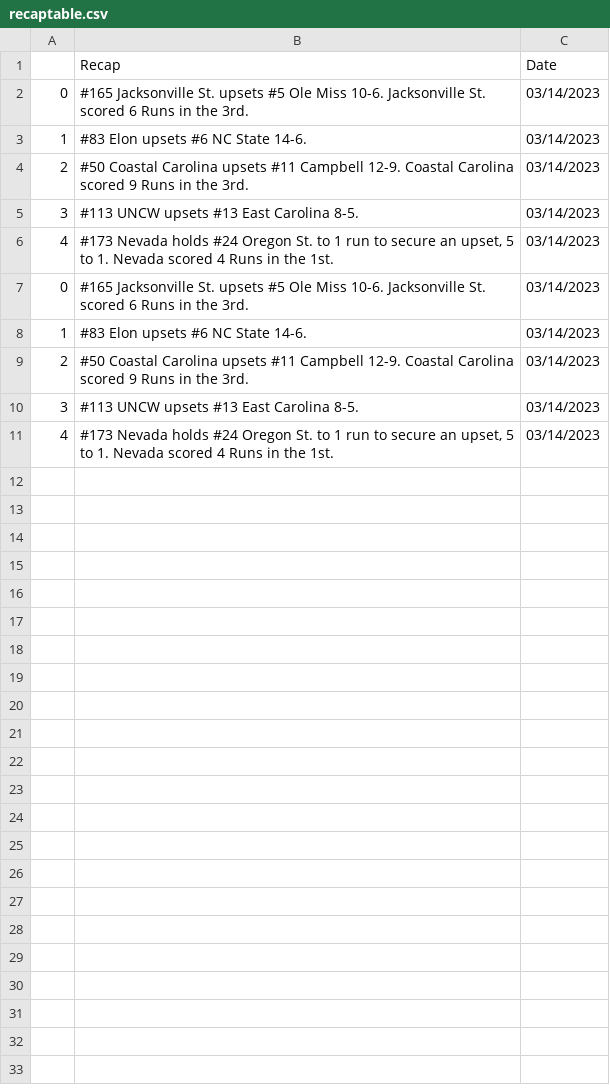
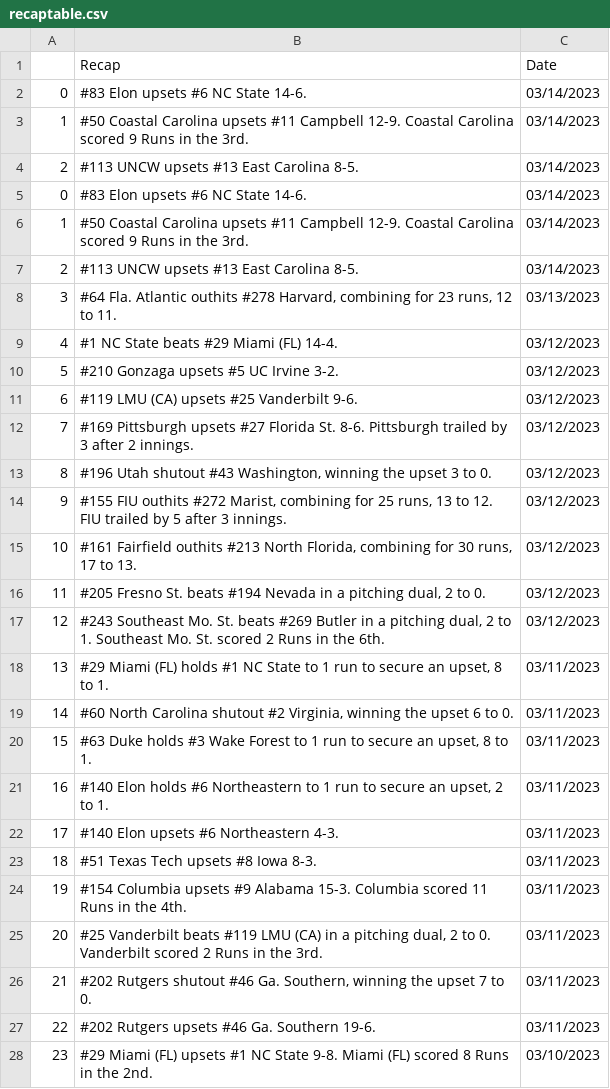
Before and after one commit to BootAnalytics/BootAnalytics.github.io, a CSV file: data/recaptable.csv, drawn as a sheet; only a part is shown; the diff covers the shown part only.

Commit message:
Changes to Pull Weekday Data

```diff
--- a/data/recaptable.csv
+++ b/data/recaptable.csv
@@ -1,11 +1,28 @@
 ,Recap,Date
-0,#165 Jacksonville St. upsets #5 Ole Miss 10-6. Jacksonville St. scored 6 Runs in the 3rd.,03/14/2023
-1,#83 Elon upsets #6 NC State 14-6.,03/14/2023
-2,#50 Coastal Carolina upsets #11 Campbell 12-9. Coastal Carolina scored 9 Runs in the 3rd.,03/14/2023
-3,#113 UNCW upsets #13 East Carolina 8-5.,03/14/2023
-4,"#173 Nevada holds #24 Oregon St. to 1 run to secure an upset, 5 to 1. Nevada scored 4 Runs in the 1st.",03/14/2023
-0,#165 Jacksonville St. upsets #5 Ole Miss 10-6. Jacksonville St. scored 6 Runs in the 3rd.,03/14/2023
-1,#83 Elon upsets #6 NC State 14-6.,03/14/2023
-2,#50 Coastal Carolina upsets #11 Campbell 12-9. Coastal Carolina scored 9 Runs in the 3rd.,03/14/2023
-3,#113 UNCW upsets #13 East Carolina 8-5.,03/14/2023
-4,"#173 Nevada holds #24 Oregon St. to 1 run to secure an upset, 5 to 1. Nevada scored 4 Runs in the 1st.",03/14/2023
+0,#83 Elon upsets #6 NC State 14-6.,03/14/2023
+1,#50 Coastal Carolina upsets #11 Campbell 12-9. Coastal Carolina scored 9 Runs in the 3rd.,03/14/2023
+2,#113 UNCW upsets #13 East Carolina 8-5.,03/14/2023
+0,#83 Elon upsets #6 NC State 14-6.,03/14/2023
+1,#50 Coastal Carolina upsets #11 Campbell 12-9. Coastal Carolina scored 9 Runs in the 3rd.,03/14/2023
+2,#113 UNCW upsets #13 East Carolina 8-5.,03/14/2023
+3,"#64 Fla. Atlantic outhits #278 Harvard, combining for 23 runs, 12 to 11.",03/13/2023
+4,#1 NC State beats #29 Miami (FL) 14-4.,03/12/2023
+5,#210 Gonzaga upsets #5 UC Irvine 3-2.,03/12/2023
+6,#119 LMU (CA) upsets #25 Vanderbilt 9-6.,03/12/2023
+7,#169 Pittsburgh upsets #27 Florida St. 8-6. Pittsburgh trailed by 3 after 2 innings.,03/12/2023
+8,"#196 Utah shutout #43 Washington, winning the upset 3 to 0.",03/12/2023
+9,"#155 FIU outhits #272 Marist, combining for 25 runs, 13 to 12. FIU trailed by 5 after 3 innings.",03/12/2023
+10,"#161 Fairfield outhits #213 North Florida, combining for 30 runs, 17 to 13.",03/12/2023
+11,"#205 Fresno St. beats #194 Nevada in a pitching dual, 2 to 0.",03/12/2023
+12,"#243 Southeast Mo. St. beats #269 Butler in a pitching dual, 2 to 1. Southeast Mo. St. scored 2 Runs in the 6th.",03/12/2023
+13,"#29 Miami (FL) holds #1 NC State to 1 run to secure an upset, 8 to 1.",03/11/2023
+14,"#60 North Carolina shutout #2 Virginia, winning the upset 6 to 0.",03/11/2023
+15,"#63 Duke holds #3 Wake Forest to 1 run to secure an upset, 8 to 1.",03/11/2023
+16,"#140 Elon holds #6 Northeastern to 1 run to secure an upset, 2 to 1.",03/11/2023
+17,#140 Elon upsets #6 Northeastern 4-3.,03/11/2023
+18,#51 Texas Tech upsets #8 Iowa 8-3.,03/11/2023
+19,#154 Columbia upsets #9 Alabama 15-3. Columbia scored 11 Runs in the 4th.,03/11/2023
+20,"#25 Vanderbilt beats #119 LMU (CA) in a pitching dual, 2 to 0. Vanderbilt scored 2 Runs in the 3rd.",03/11/2023
+21,"#202 Rutgers shutout #46 Ga. Southern, winning the upset 7 to 0.",03/11/2023
+22,#202 Rutgers upsets #46 Ga. Southern 19-6.,03/11/2023
+23,#29 Miami (FL) upsets #1 NC State 9-8. Miami (FL) scored 8 Runs in the 2nd.,03/10/2023
```
Also changed, not shown: 9 added rows elsewhere in this file, 2 other files.
